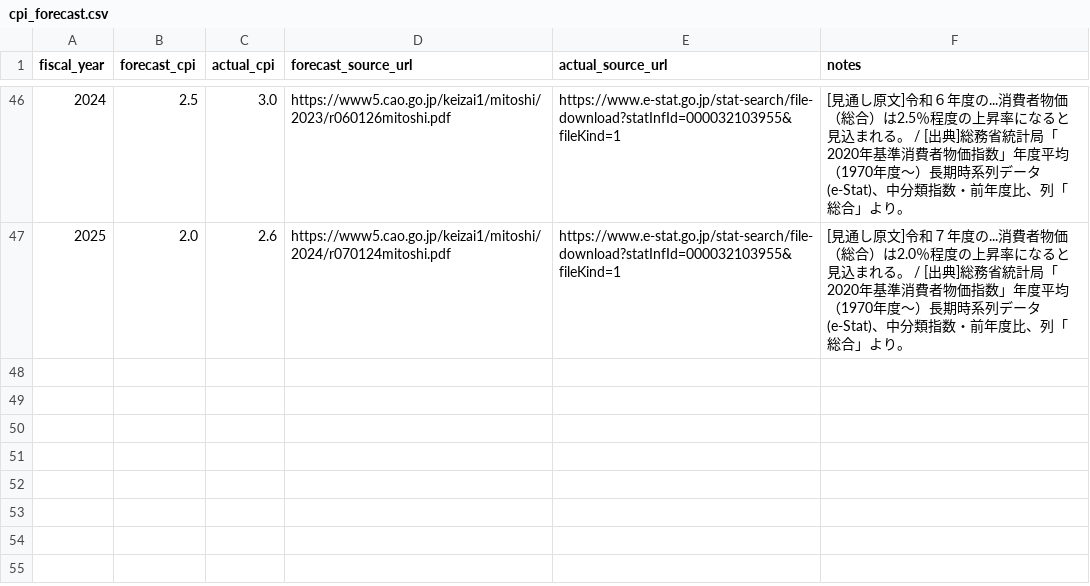
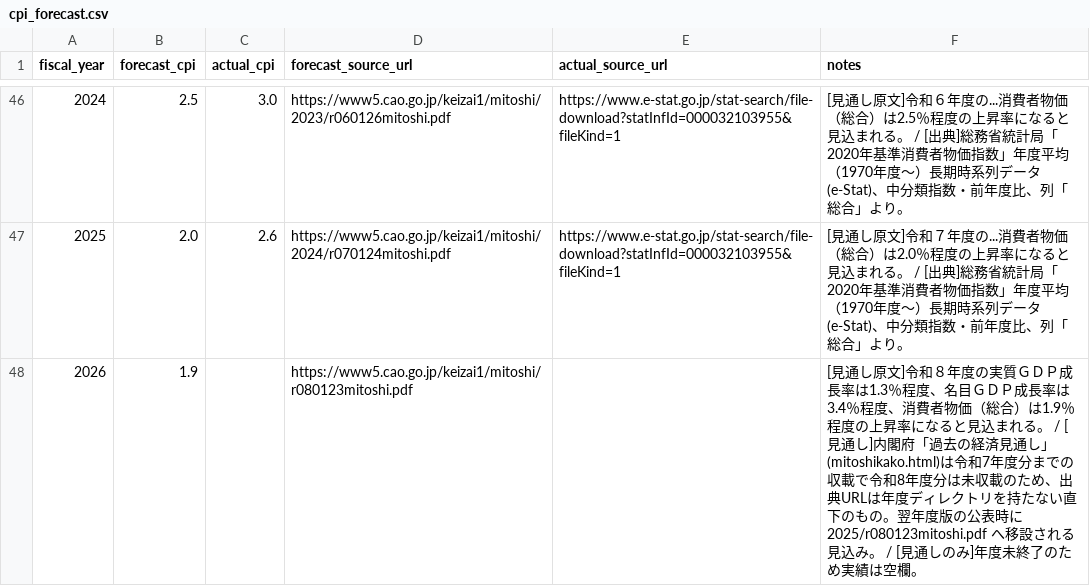
Before and after one commit to zurekei/site, a CSV file: data/cpi_forecast.csv, drawn as a sheet; only a part is shown, gaps mark what is left out.

```diff
--- a/data/cpi_forecast.csv
+++ b/data/cpi_forecast.csv
@@ -47 +47,2 @@ fiscal_year,forecast_cpi,actual_cpi,forecast_source_url,actual_source_url,notes
 2025,2.0,2.6,https://www5.cao.go.jp/keizai1/mitoshi/2024/r070124mitoshi.pdf,https://www.e-stat.go.jp/stat-search/file-download?statInfId=000032103955&fileKind=1,[見通し原文]令和７年度の...消費者物価（総合）は2.0％程度の上昇率になると見込まれる。 / [出典]総務省統計局「2020年基準消費者物価指数」年度平均（1970年度〜）長期時系列データ(e-Stat)、中分類指数・前年度比、列「総合」より。
+2026,1.9,,https://www5.cao.go.jp/keizai1/mitoshi/r080123mitoshi.pdf,,[見通し原文]令和８年度の実質ＧＤＰ成長率は1.3％程度、名目ＧＤＰ成長率は3.4％程度、消費者物価（総合）は1.9％程度の上昇率になると見込まれる。 / [見通し]内閣府「過去の経済見通し」(mitoshikako.html)は令和7年度分までの収載で令和8年度分は未収載のため、出典URLは年度ディレクトリを持たない直下のもの。翌年度版の公表時に 2025/r080123mitoshi.pdf へ移設される見込み。 / [見通しのみ]年度未終了のため実績は空欄。
```
Also changed, not shown: data/current_account_forecast.csv, data/fertility_actual.csv, 13 other files.
